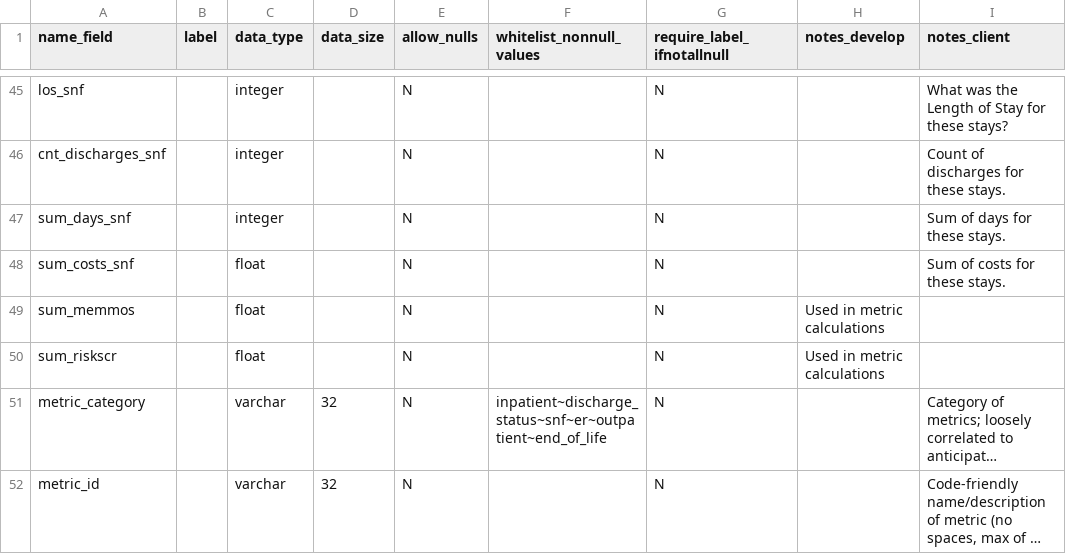
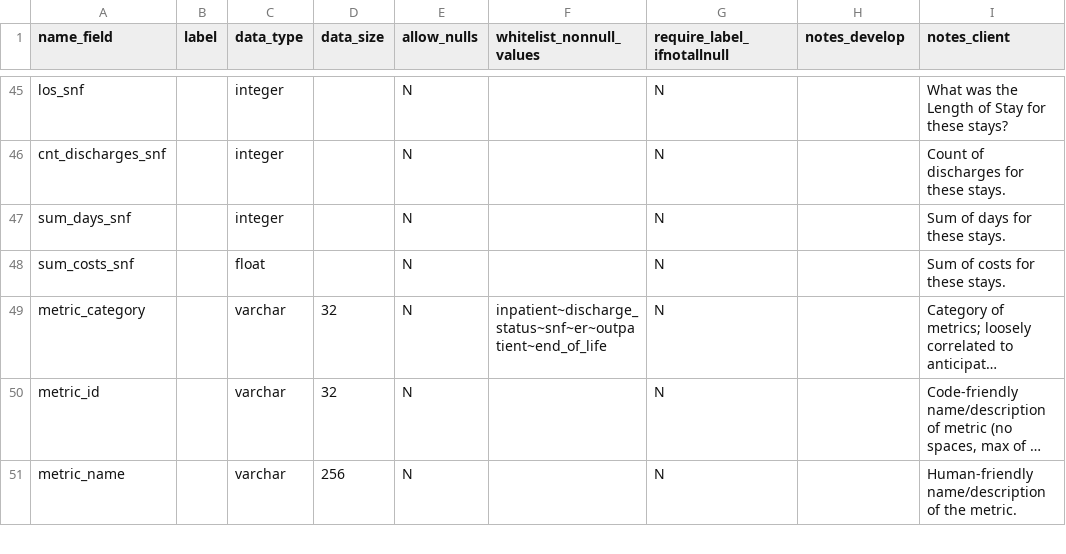
Before and after one commit to Milliman-PRM/comparator-report-legacy, a CSV file: Post005_Datamarts/Comparator_Report/Comparator_Report_Fields.csv, drawn as a sheet; only a part is shown, gaps mark what is left out; the shorter side is filled out with more unchanged rows; long unchanged cells end in …; the diff names each change by its address in the sheet, - before the commit and + after, or states it on an @@ line.

Commit message:
Remove semi-aggregated fact fields.
Do this because they would not have been further aggregatable, and this
would have eventually caused problems.

```diff
--- a/Post005_Datamarts/Comparator_Report/Comparator_Report_Fields.csv
+++ b/Post005_Datamarts/Comparator_Report/Comparator_Report_Fields.csv
-row 49: sum_memmos |  | float |  | N |  | N | Used in metric calculations
-row 50: sum_riskscr |  | float |  | N |  | N | Used in metric calculations
```
Also changed, not shown: Post005_Datamarts/Comparator_Report/Comparator_Report_Tables.csv.
